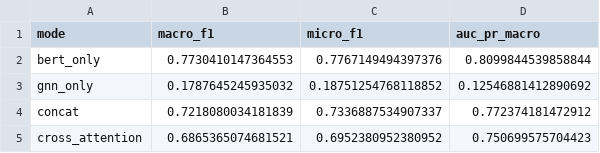
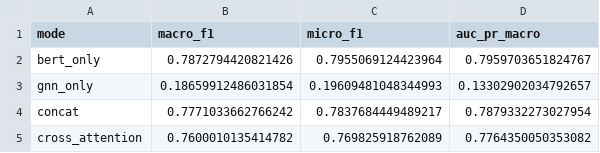
Before and after one commit to NazmulPranto76/CSE715_Project, a CSV file: results/task3_ablation.csv, drawn as a sheet.

Commit message:
Retrain Task 1 and Task 3 with adequate epoch budgets
Both were under-trained: validation macro-F1 was still rising at the
original cutoffs (Task 1: 6 epochs, Task 3: 10 epochs), not plateaued.
Bumped to 20 and 25 epochs respectively (config.py); Task 2 and Task 4
were left as-is, their validation curves had already plateaued.

Results (test set):
- Task 1: macro-F1 0.566 -> 0.727
- Task 3 bert_only: 0.787 (new, not previously reported separately)
- Task 3 gnn_only:  0.187
- Task 3 concat:    0.722 -> 0.777
- Task 3 cross_attention: 0.687 -> 0.760

Same qualitative pattern holds at the higher epoch budget: BERT alone
still beats both fusion modes, and the graph-only model still badly
underperforms -- consistent with report/final_report.pdf's finding from
the other codebase, now also visible in this repo's own numbers.

Regenerated: all Task 1/3 result JSONs, plots, task3_ablation.csv, and
task3_case_studies.json (which depends on the retrained checkpoints).
README's results table and config.py's epoch comments updated to match.

```diff
--- a/results/task3_ablation.csv
+++ b/results/task3_ablation.csv
@@ -1,5 +1,5 @@
 mode,macro_f1,micro_f1,auc_pr_macro
-bert_only,0.7730410147364553,0.7767149494397376,0.8099844539858844
-gnn_only,0.1787645245935032,0.18751254768118852,0.12546881412890692
-concat,0.7218080034181839,0.7336887534907337,0.772374181472912
-cross_attention,0.6865365074681521,0.6952380952380952,0.750699575704423
+bert_only,0.7872794420821426,0.7955069124423964,0.7959703651824767
+gnn_only,0.18659912486031854,0.19609481048344993,0.13302902034792657
+concat,0.7771033662766242,0.7837684449489217,0.7879332273027954
+cross_attention,0.7600010135414782,0.769825918762089,0.7764350050353082
```
Also changed, not shown: 14 other files.
